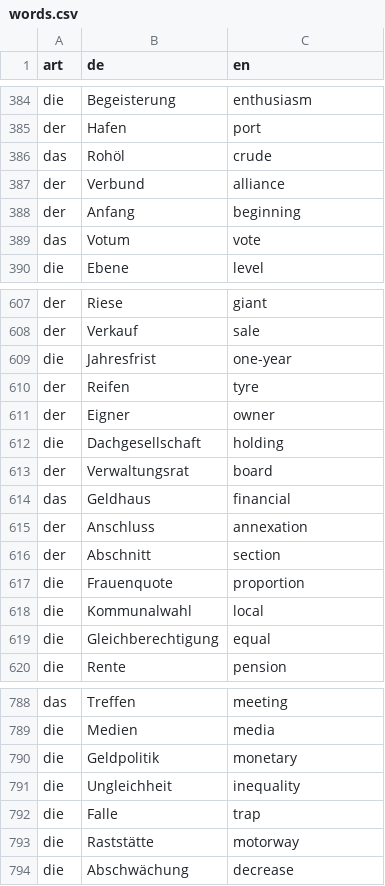
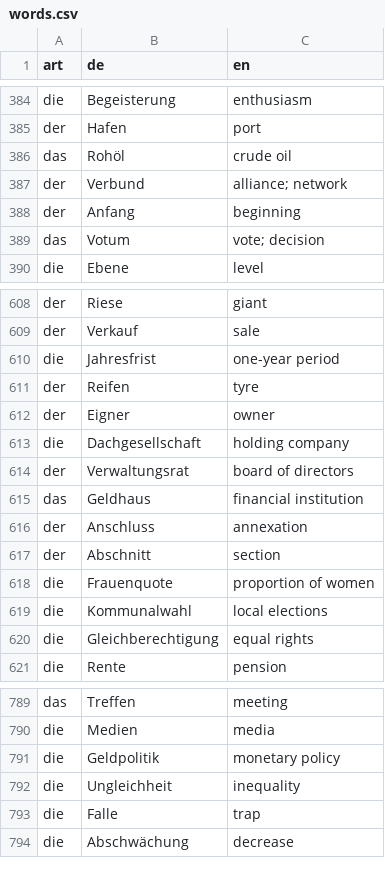
Before and after one commit to emslGit/cyber-arnold, a CSV file: utils/words.csv, drawn as a sheet; only a part is shown, gaps mark what is left out; the diff covers the shown part only.

```diff
--- a/utils/words.csv
+++ b/utils/words.csv
@@ -385,6 +385,6 @@ die,Begeisterung,enthusiasm
 der,Hafen,port
-das,Rohöl,crude
-der,Verbund,alliance
+das,Rohöl,crude oil
+der,Verbund,alliance; network
 der,Anfang,beginning
-das,Votum,vote
+das,Votum,vote; decision
 die,Ebene,level
@@ -608,13 +609,13 @@ der,Riese,giant
 der,Verkauf,sale
-die,Jahresfrist,one-year
+die,Jahresfrist,one-year period
 der,Reifen,tyre
 der,Eigner,owner
-die,Dachgesellschaft,holding
-der,Verwaltungsrat,board
-das,Geldhaus,financial
+die,Dachgesellschaft,holding company
+der,Verwaltungsrat,board of directors
+das,Geldhaus,financial institution
 der,Anschluss,annexation
 der,Abschnitt,section
-die,Frauenquote,proportion
-die,Kommunalwahl,local
-die,Gleichberechtigung,equal
+die,Frauenquote,proportion of women
+die,Kommunalwahl,local elections
+die,Gleichberechtigung,equal rights
 die,Rente,pension
@@ -789,6 +790,5 @@ das,Treffen,meeting
 die,Medien,media
-die,Geldpolitik,monetary
+die,Geldpolitik,monetary policy
 die,Ungleichheit,inequality
 die,Falle,trap
-die,Raststätte,motorway
 die,Abschwächung,decrease
```
Also changed, not shown: 1 added row and 114 edited cells elsewhere in this file, 2 other files.
